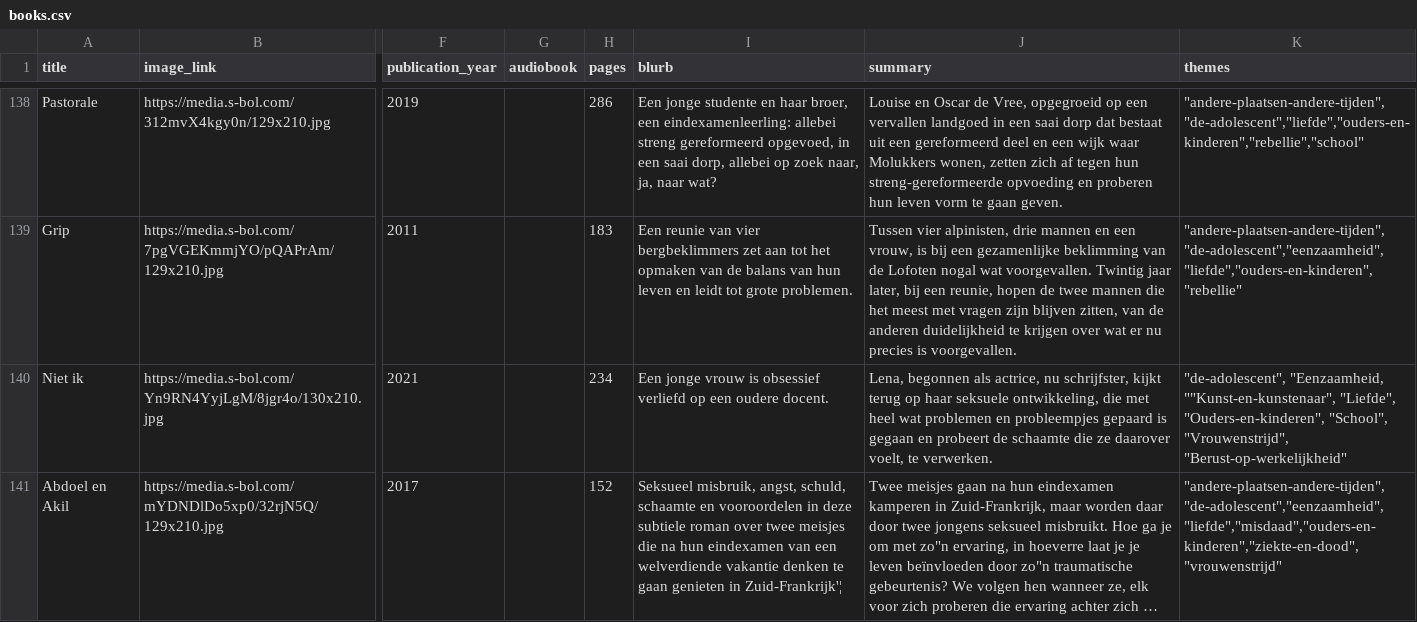
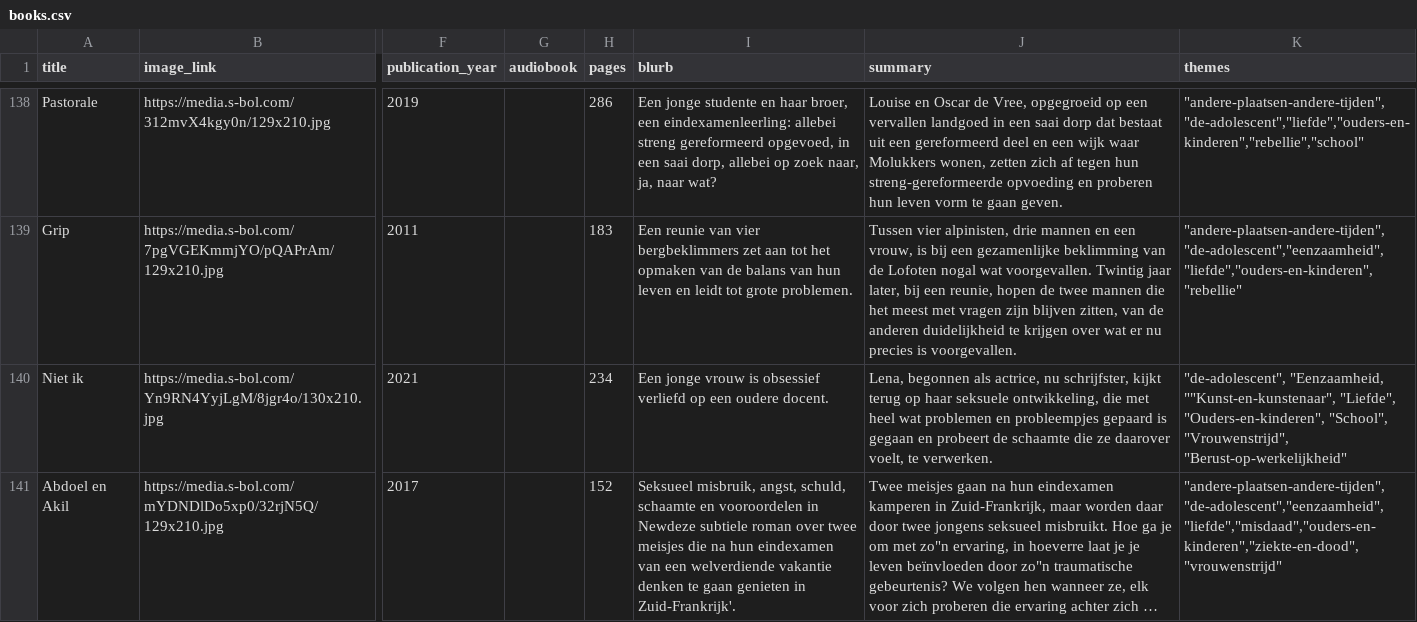
Before and after one commit to tijnh/litlist, a CSV file: private/books.csv, drawn as a sheet; only a part is shown, gaps mark what is left out; long unchanged cells end in …; the diff covers the shown part only; the diff names each change by its address in the sheet, - before the commit and + after, or states it on an @@ line.

```diff
--- a/private/books.csv
+++ b/private/books.csv
-I141 (blurb): …vooroordelen in deze subtiele roman over twee meisjes die na hun eindexamen van een welverdiende vakantie denken te gaan genieten in Zuid-Frankrijk'¦
+I141 (blurb): …vooroordelen in Newdeze subtiele roman over twee meisjes die na hun eindexamen van een welverdiende vakantie denken te gaan genieten in Zuid-Frankrijk'.
```
Also changed, not shown: 6 edited cells elsewhere in this file, 2 other files.
